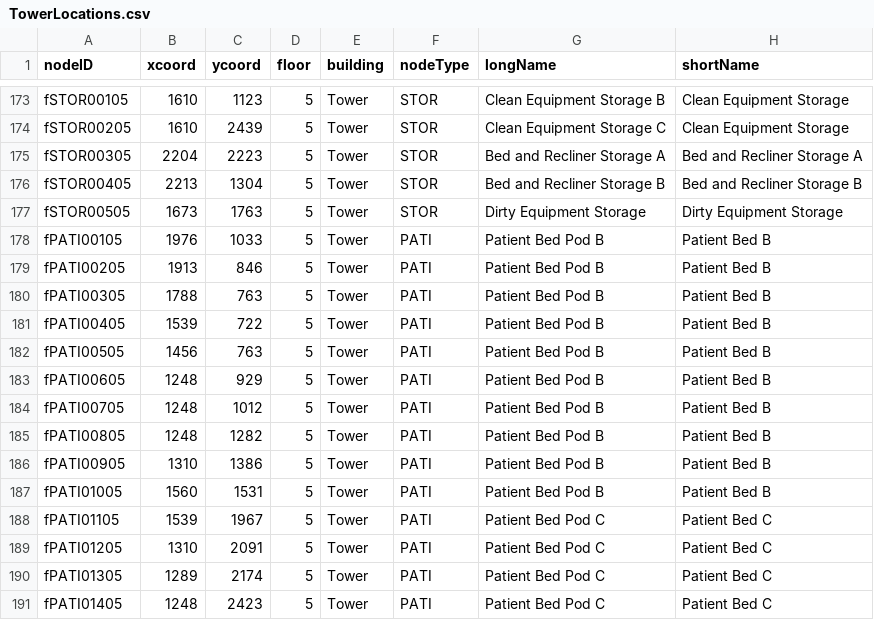
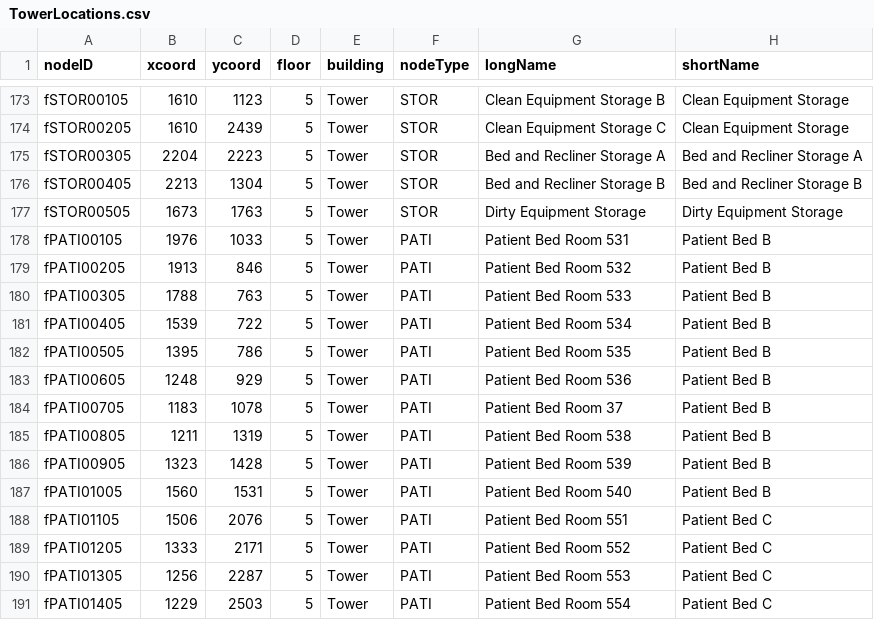
Before and after one commit to CS3733-D22-Team-F/ferocious-furrets, a CSV file: ProtoypeF/src/main/resources/edu/wpi/cs3733/D22/teamF/csv/TowerLocations.csv, drawn as a sheet; only a part is shown, gaps mark what is left out; the diff covers the shown part only.

Commit message:
Updated towerlocations.csv to have room numbers with patient beds

```diff
--- a/ProtoypeF/src/main/resources/edu/wpi/cs3733/D22/teamF/csv/TowerLocations.csv
+++ b/ProtoypeF/src/main/resources/edu/wpi/cs3733/D22/teamF/csv/TowerLocations.csv
@@ -177,15 +177,15 @@ fSTOR00405,2213,1304,5,Tower,STOR,Bed and Recliner Storage B,Bed and Recliner St
 fSTOR00505,1673,1763,5,Tower,STOR,Dirty Equipment Storage,Dirty Equipment Storage
-fPATI00105,1976,1033,5,Tower,PATI,Patient Bed Pod B,Patient Bed B
-fPATI00205,1913,846,5,Tower,PATI,Patient Bed Pod B,Patient Bed B
-fPATI00305,1788,763,5,Tower,PATI,Patient Bed Pod B,Patient Bed B
-fPATI00405,1539,722,5,Tower,PATI,Patient Bed Pod B,Patient Bed B
-fPATI00505,1456,763,5,Tower,PATI,Patient Bed Pod B,Patient Bed B
-fPATI00605,1248,929,5,Tower,PATI,Patient Bed Pod B,Patient Bed B
-fPATI00705,1248,1012,5,Tower,PATI,Patient Bed Pod B,Patient Bed B
-fPATI00805,1248,1282,5,Tower,PATI,Patient Bed Pod B,Patient Bed B
-fPATI00905,1310,1386,5,Tower,PATI,Patient Bed Pod B,Patient Bed B
-fPATI01005,1560,1531,5,Tower,PATI,Patient Bed Pod B,Patient Bed B
-fPATI01105,1539,1967,5,Tower,PATI,Patient Bed Pod C,Patient Bed C
-fPATI01205,1310,2091,5,Tower,PATI,Patient Bed Pod C,Patient Bed C
-fPATI01305,1289,2174,5,Tower,PATI,Patient Bed Pod C,Patient Bed C
-fPATI01405,1248,2423,5,Tower,PATI,Patient Bed Pod C,Patient Bed C
+fPATI00105,1976,1033,5,Tower,PATI,Patient Bed Room 531,Patient Bed B
+fPATI00205,1913,846,5,Tower,PATI,Patient Bed Room 532,Patient Bed B
+fPATI00305,1788,763,5,Tower,PATI,Patient Bed Room 533,Patient Bed B
+fPATI00405,1539,722,5,Tower,PATI,Patient Bed Room 534,Patient Bed B
+fPATI00505,1395,786,5,Tower,PATI,Patient Bed Room 535,Patient Bed B
+fPATI00605,1248,929,5,Tower,PATI,Patient Bed Room 536,Patient Bed B
+fPATI00705,1183,1078,5,Tower,PATI,Patient Bed Room 37,Patient Bed B
+fPATI00805,1211,1319,5,Tower,PATI,Patient Bed Room 538,Patient Bed B
+fPATI00905,1323,1428,5,Tower,PATI,Patient Bed Room 539,Patient Bed B
+fPATI01005,1560,1531,5,Tower,PATI,Patient Bed Room 540,Patient Bed B
+fPATI01105,1506,2076,5,Tower,PATI,Patient Bed Room 551,Patient Bed C
+fPATI01205,1333,2171,5,Tower,PATI,Patient Bed Room 552,Patient Bed C
+fPATI01305,1256,2287,5,Tower,PATI,Patient Bed Room 553,Patient Bed C
+fPATI01405,1229,2503,5,Tower,PATI,Patient Bed Room 554,Patient Bed C
```
Also changed, not shown: 115 edited cells elsewhere in this file, ProtoypeF/src/main/resources/apiCSV/medicine.csv, ProtoypeF/src/main/resources/edu/wpi/cs3733/D22/teamF/csv/equipment.csv, 2 other files.
